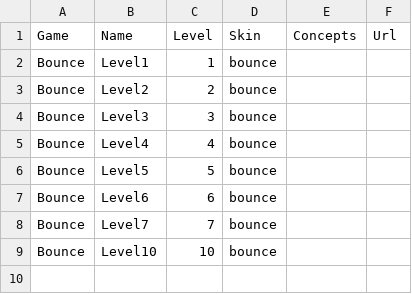
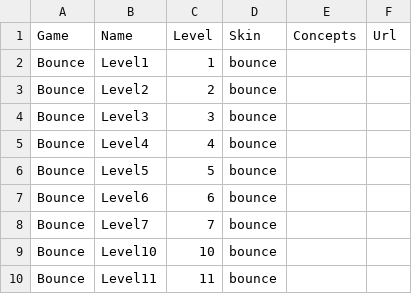
Before and after one commit to safihamid/dashboard, a CSV file: config/2014_script.csv, drawn as a sheet; the diff names each change by its address in the sheet, - before the commit and + after, or states it on an @@ line.

```diff
--- a/config/2014_script.csv
+++ b/config/2014_script.csv
+row 10: Bounce | Level11 | 11 | bounce
```
Also changed, not shown: 1 other file.
